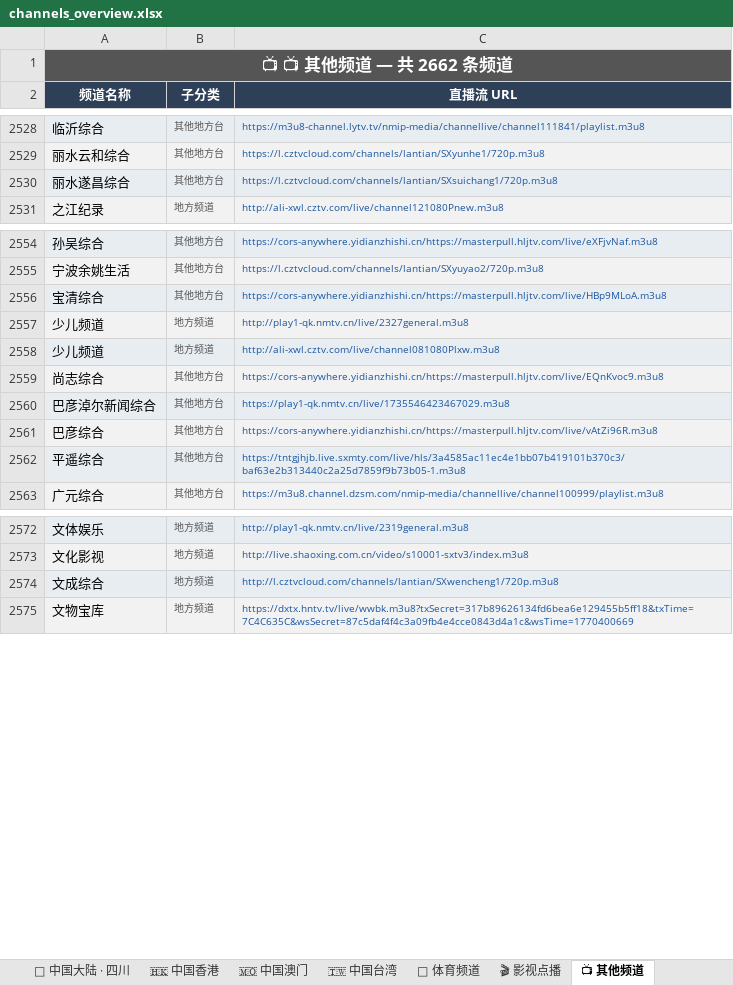
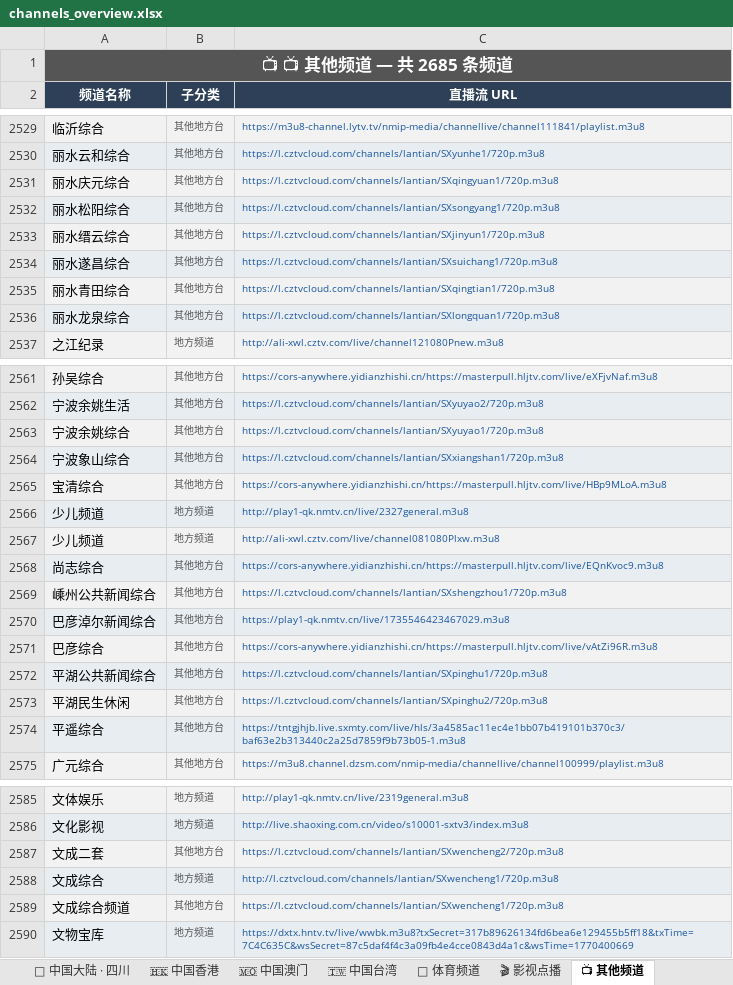
Before and after one commit to amazonjdshop/tv, an Excel workbook: channels_overview.xlsx, sheet 📺 其他频道, drawn as a sheet; only a part is shown, gaps mark what is left out; values as stored, in another font and other column widths than the file's, no borders; the diff covers the shown part only; the diff names each change by its address in the sheet, - before the commit and + after, or states it on an @@ line.

```diff
--- a/channels_overview.xlsx (sheet 📺 其他频道)
+++ b/channels_overview.xlsx (sheet 📺 其他频道)
-A1 (频道名称): 📺 📺 其他频道 — 共 2662 条频道
+A1 (频道名称): 📺 📺 其他频道 — 共 2685 条频道
+row 2531: 丽水庆元综合 | 其他地方台 | https://l.cztvcloud.com/channels/lantian/SXqingyuan1/720p.m3u8
+row 2532: 丽水松阳综合 | 其他地方台 | https://l.cztvcloud.com/channels/lantian/SXsongyang1/720p.m3u8
+row 2533: 丽水缙云综合 | 其他地方台 | https://l.cztvcloud.com/channels/lantian/SXjinyun1/720p.m3u8
+row 2535: 丽水青田综合 | 其他地方台 | https://l.cztvcloud.com/channels/lantian/SXqingtian1/720p.m3u8
+row 2536: 丽水龙泉综合 | 其他地方台 | https://l.cztvcloud.com/channels/lantian/SXlongquan1/720p.m3u8
+row 2563: 宁波余姚综合 | 其他地方台 | https://l.cztvcloud.com/channels/lantian/SXyuyao1/720p.m3u8
+row 2564: 宁波象山综合 | 其他地方台 | https://l.cztvcloud.com/channels/lantian/SXxiangshan1/720p.m3u8
+row 2569: 嵊州公共新闻综合 | 其他地方台 | https://l.cztvcloud.com/channels/lantian/SXshengzhou1/720p.m3u8
+row 2572: 平湖公共新闻综合 | 其他地方台 | https://l.cztvcloud.com/channels/lantian/SXpinghu1/720p.m3u8
+row 2573: 平湖民生休闲 | 其他地方台 | https://l.cztvcloud.com/channels/lantian/SXpinghu2/720p.m3u8
+row 2587: 文成二套 | 其他地方台 | https://l.cztvcloud.com/channels/lantian/SXwencheng2/720p.m3u8
+row 2589: 文成综合频道 | 其他地方台 | https://l.cztvcloud.com/channels/lantian/SXwencheng1/720p.m3u8
```
Also changed, not shown: 12 added rows and 1 removed row elsewhere in this sheet, sheet 📊 总览, sheet 🇭🇰 中国香港, sheet 🎬 影视点播, 5 other files.
